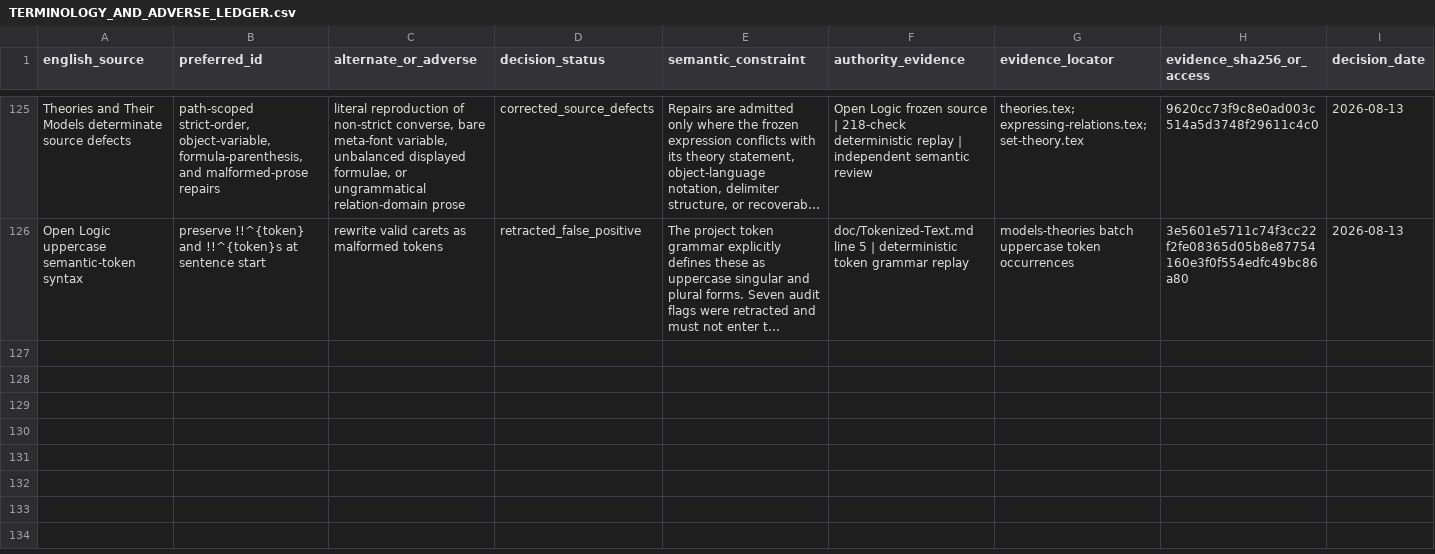
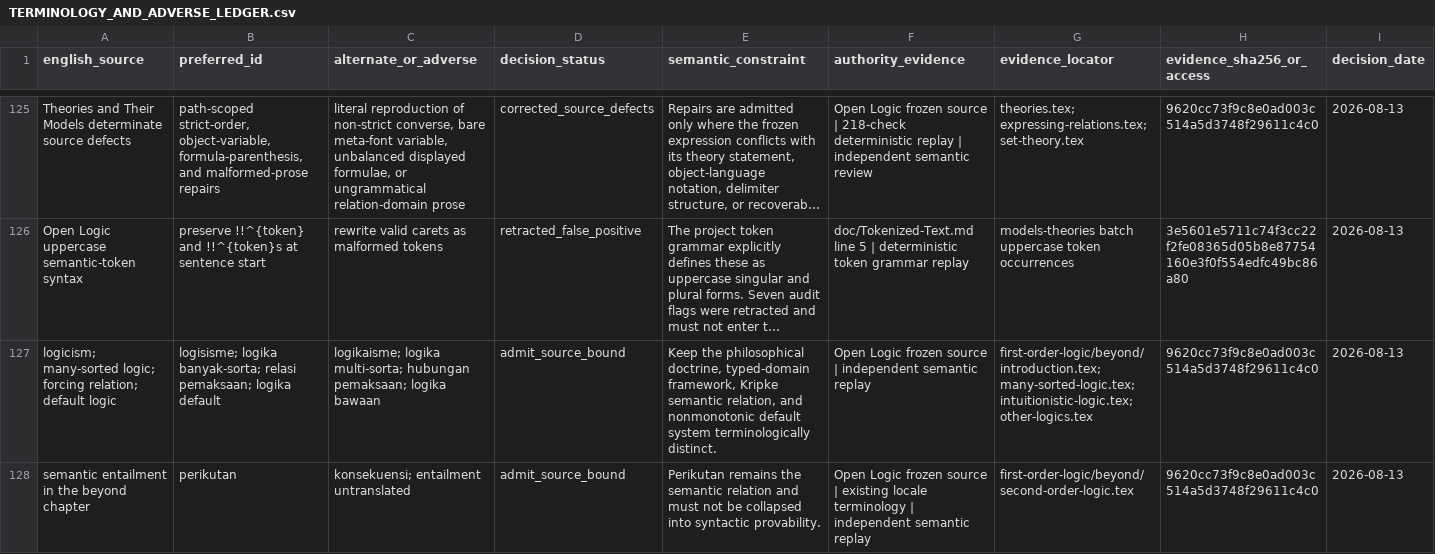
Before and after one commit to KokunoYumeto/OpenLogic, a CSV file: locale/id/TERMINOLOGY_AND_ADVERSE_LEDGER.csv, drawn as a sheet; only a part is shown, gaps mark what is left out; long unchanged cells end in …; the diff covers the shown part only; the diff names each change by its address in the sheet, - before the commit and + after, or states it on an @@ line.

Commit message:
Translate Beyond First-Order Logic into Indonesian

```diff
--- a/locale/id/TERMINOLOGY_AND_ADVERSE_LEDGER.csv
+++ b/locale/id/TERMINOLOGY_AND_ADVERSE_LEDGER.csv
+row 127: logicism; many-sorted logic; forcing relation; default logic | logisisme; logika banyak-sorta; relasi pemaksaan; logika default | logikaisme; logika multi-sorta; hubungan pemaksaan; logika bawaan | admit_source_bound | Keep the philosophical doctrine, typed-domain framework, Kripke semantic relation, and nonmonotonic default system terminologically distinct. | Open Logic frozen source | independent semantic replay | first-order-logic/beyond/introduction.tex; many-sorted-logic.tex; intuitionistic-logic.tex; other-logics.tex | 9620cc73f9c8e0ad003c514a5d3748f29611c4c0 | 2026-08-13
+row 128: semantic entailment in the beyond chapter | perikutan | konsekuensi; entailment untranslated | admit_source_bound | Perikutan remains the semantic relation and must not be collapsed into syntactic provability. | Open Logic frozen source | existing locale terminology | independent semantic replay | first-order-logic/beyond/second-order-logic.tex | 9620cc73f9c8e0ad003c514a5d3748f29611c4c0 | 2026-08-13
```
Also changed, not shown: 5 added rows elsewhere in this file, 16 other files.
